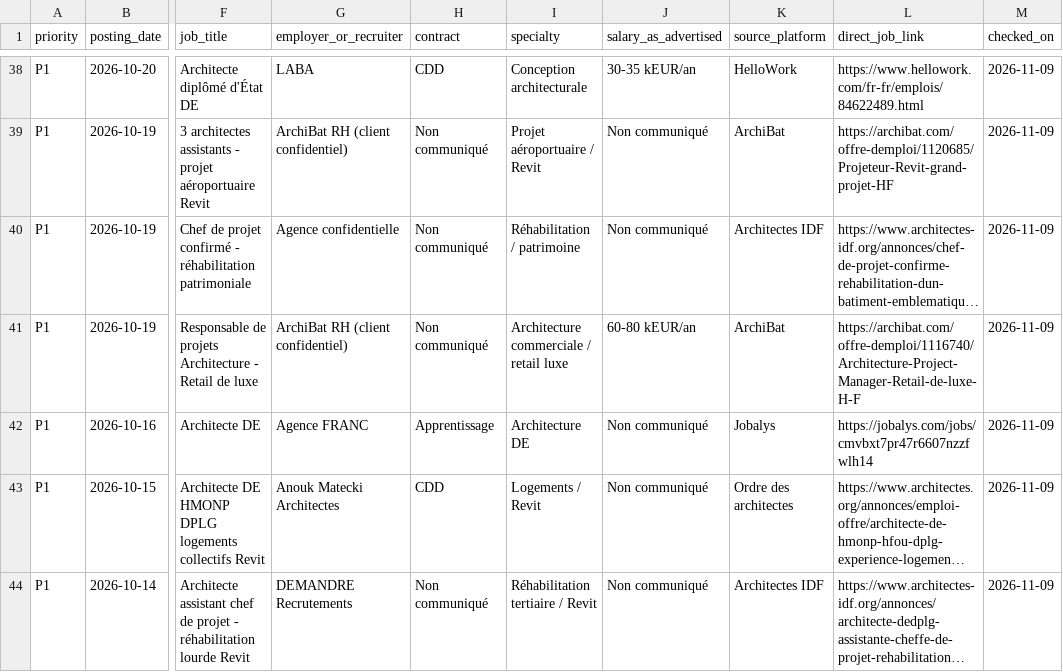
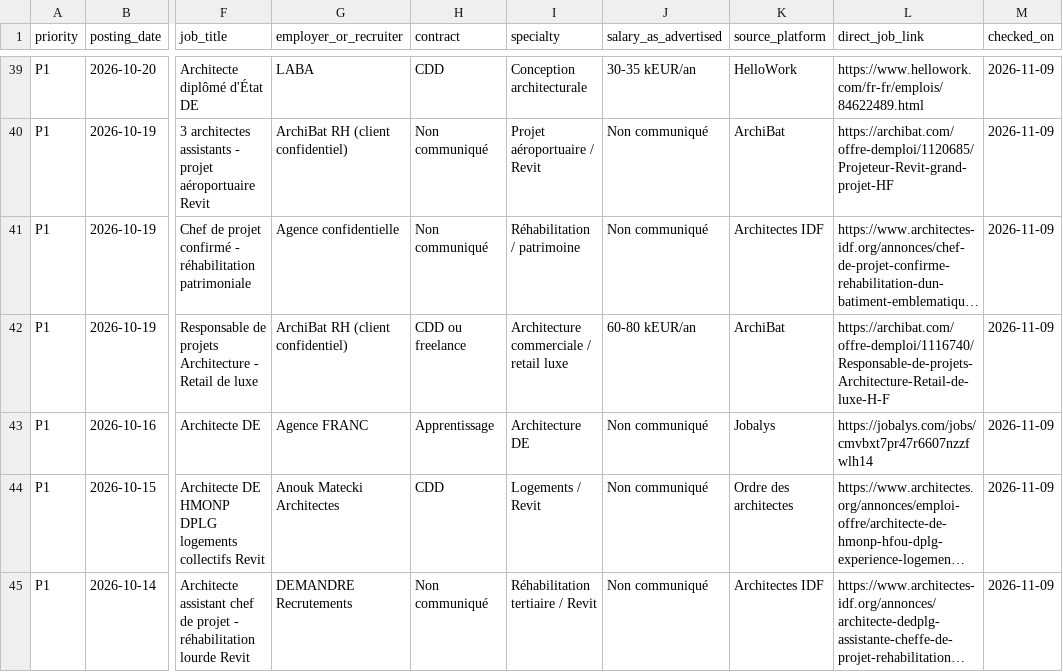
Before and after one commit to HachichaM/job-search, a CSV file: data/architecture_p1_paris_40km.csv, drawn as a sheet; only a part is shown, gaps mark what is left out; long unchanged cells end in …; addresses are those after the commit; the diff covers the shown part only; the diff names each change by its address in the sheet, - before the commit and + after, or states it on an @@ line.

Commit message:
Fix native French ArchiBat publication dates and add November Vene Revit architect vacancy

```diff
--- a/data/architecture_p1_paris_40km.csv
+++ b/data/architecture_p1_paris_40km.csv
-H42 (contract): Non communiqué
+H42 (contract): CDD ou freelance
-L42 (direct_job_link): https://archibat.com/offre-demploi/1116740/Architecture-Project-Manager-Retail-de-luxe-H-F
+L42 (direct_job_link): https://archibat.com/offre-demploi/1116740/Responsable-de-projets-Architecture-Retail-de-luxe-H-F
```
Also changed, not shown: 4 added rows, 3 removed rows and 2 edited cells elsewhere in this file.
